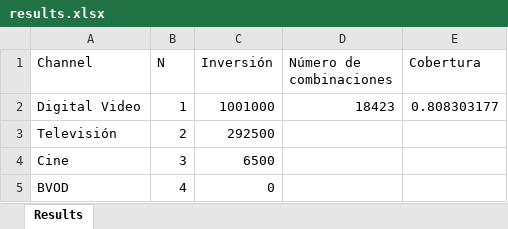
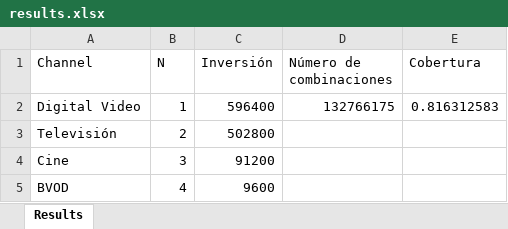
Before and after one commit to algalian/optimizer, an Excel workbook: results.xlsx, sheet Results, drawn as a sheet; values as stored, in another font and other column widths than the file's, no borders; the diff names each change by its address in the sheet, - before the commit and + after, or states it on an @@ line.

```diff
--- a/results.xlsx (sheet Results)
+++ b/results.xlsx (sheet Results)
-C2 (Inversión): 1001000
+C2 (Inversión): 596400
-D2 (Número de combinaciones): 18423
+D2 (Número de combinaciones): 132766175
-E2 (Cobertura): 0.808303177
+E2 (Cobertura): 0.816312583
-C3 (Inversión): 292500
+C3 (Inversión): 502800
-C4 (Inversión): 6500
+C4 (Inversión): 91200
-C5 (Inversión): 0
+C5 (Inversión): 9600
```
Also changed, not shown: 2 other files.
